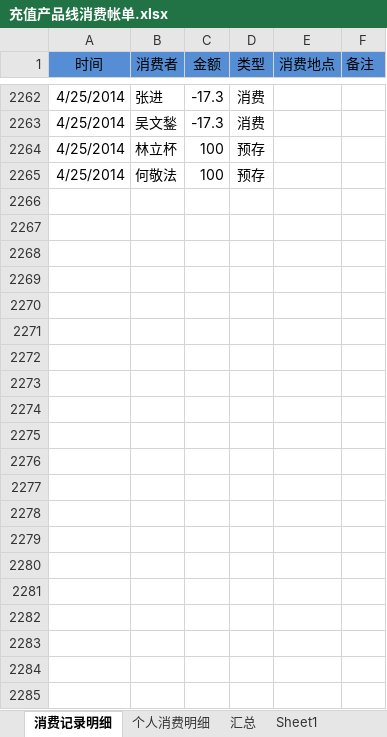
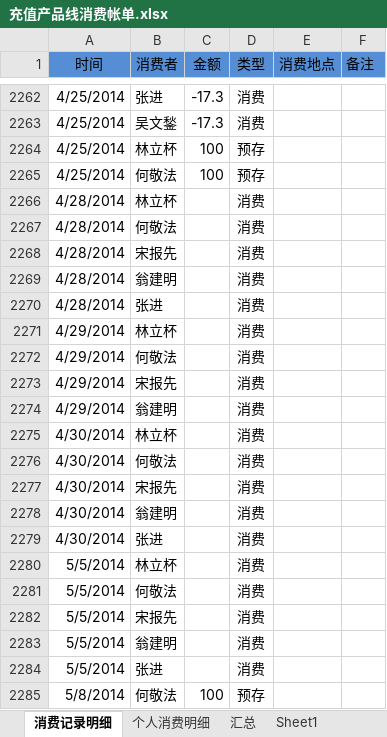
Before and after one commit to junyangren/BillingInfo, an Excel workbook: 充值产品线消费帐单.xlsx, sheet 消费记录明细, drawn as a sheet; only a part is shown, gaps mark what is left out; values as stored, in another font and other column widths than the file's, no borders; conditional formats not drawn; the diff names each change by its address in the sheet, - before the commit and + after, or states it on an @@ line.

Commit message:
ok

```diff
--- a/充值产品线消费帐单.xlsx (sheet 消费记录明细)
+++ b/充值产品线消费帐单.xlsx (sheet 消费记录明细)
+row 2266: 4/28/2014 | 林立杯 |  | 消费
+row 2267: 4/28/2014 | 何敬法 |  | 消费
+row 2268: 4/28/2014 | 宋报先 |  | 消费
+row 2269: 4/28/2014 | 翁建明 |  | 消费
+row 2270: 4/28/2014 | 张进 |  | 消费
+row 2271: 4/29/2014 | 林立杯 |  | 消费
+row 2272: 4/29/2014 | 何敬法 |  | 消费
+row 2273: 4/29/2014 | 宋报先 |  | 消费
+row 2274: 4/29/2014 | 翁建明 |  | 消费
+row 2275: 4/30/2014 | 林立杯 |  | 消费
+row 2276: 4/30/2014 | 何敬法 |  | 消费
+row 2277: 4/30/2014 | 宋报先 |  | 消费
+row 2278: 4/30/2014 | 翁建明 |  | 消费
+row 2279: 4/30/2014 | 张进 |  | 消费
+row 2280: 5/5/2014 | 林立杯 |  | 消费
+row 2281: 5/5/2014 | 何敬法 |  | 消费
+row 2282: 5/5/2014 | 宋报先 |  | 消费
+row 2283: 5/5/2014 | 翁建明 |  | 消费
+row 2284: 5/5/2014 | 张进 |  | 消费
+row 2285: 5/8/2014 | 何敬法 | 100 | 预存
```
Also changed, not shown: sheet 个人消费明细, sheet 汇总.
